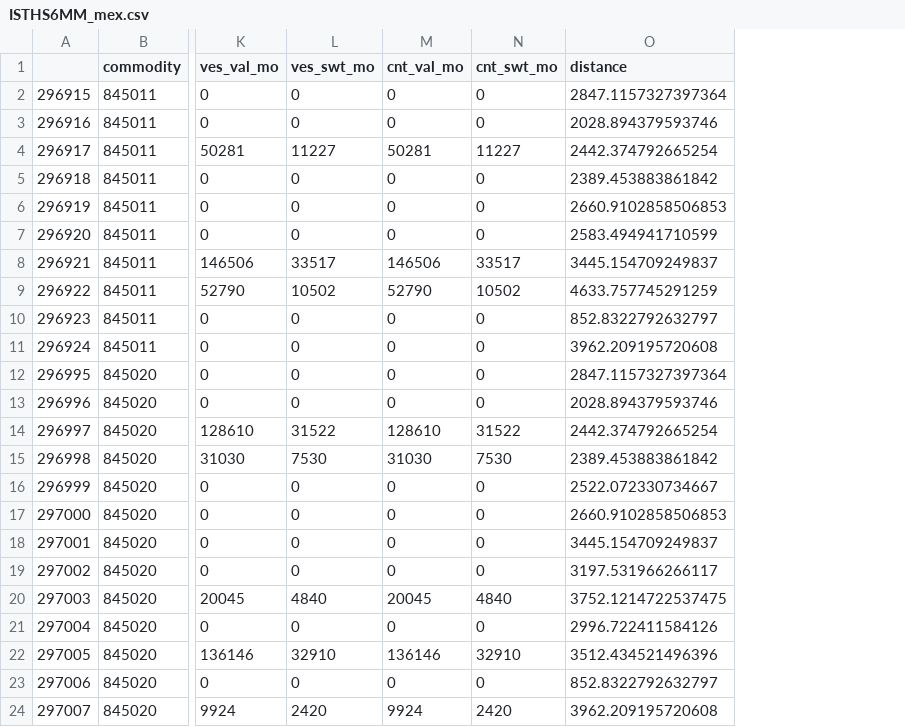
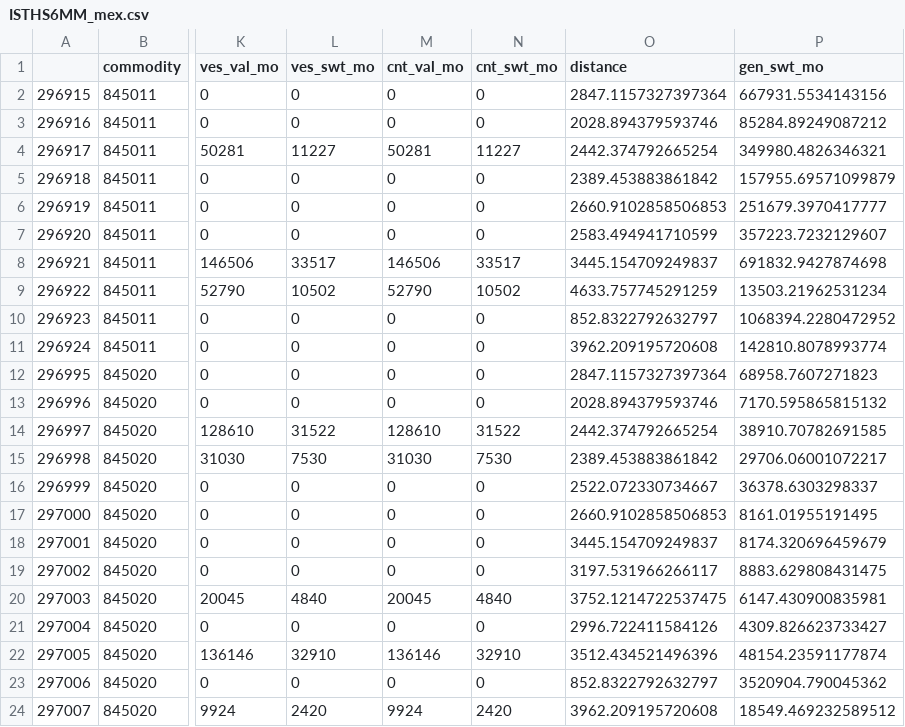
Before and after one commit to BirchTree1812/research_study_code, a CSV file: data/intermediate/ISTHS6MM_mex.csv, drawn as a sheet; only a part is shown, gaps mark what is left out; the diff names each change by its address in the sheet, - before the commit and + after, or states it on an @@ line.

```diff
--- a/data/intermediate/ISTHS6MM_mex.csv
+++ b/data/intermediate/ISTHS6MM_mex.csv
+column P (gen_swt_mo), rows 2-24: 667931.5534143156 | 85284.89249087212 | 349980.4826346321 | 157955.69571099879 | 251679.3970417777 | 357223.7232129607 | 691832.9427874698 | 13503.21962531234 | 1068394.2280472952 | 142810.8078993774 | 68958.7607271823 | 7170.595865815132 | 38910.70782691585 | 29706.06001072217 | 36378.6303298337 | 8161.01955191495 | 8174.320696459679 | 8883.629808431475 | 6147.430900835981 | 4309.826623733427 | 48154.23591177874 | 3520904.790045362 | 18549.469232589512
```
Also changed, not shown: 1 other file.
